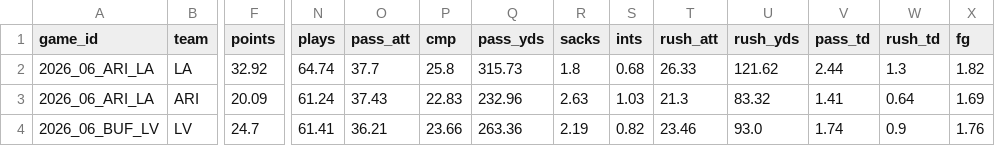
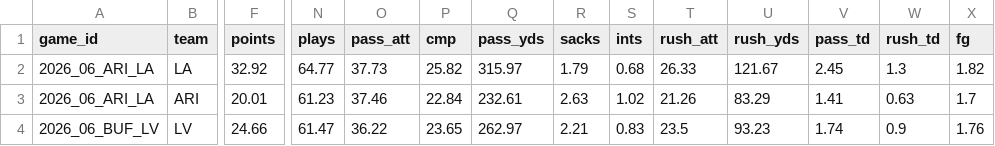
Before and after one commit to TheCanadIndian/nfl-sim-sheet, a CSV file: engine/projections/2026_wk06_teams.csv, drawn as a sheet; only a part is shown, gaps mark what is left out; the diff covers the shown part only; the diff names each change by its address in the sheet, - before the commit and + after, or states it on an @@ line.

```diff
--- a/engine/projections/2026_wk06_teams.csv
+++ b/engine/projections/2026_wk06_teams.csv
-N2 (plays): 64.74
+N2 (plays): 64.77
-O2 (pass_att): 37.7
+O2 (pass_att): 37.73
-P2 (cmp): 25.8
+P2 (cmp): 25.82
-Q2 (pass_yds): 315.73
+Q2 (pass_yds): 315.97
-R2 (sacks): 1.8
+R2 (sacks): 1.79
-U2 (rush_yds): 121.62
+U2 (rush_yds): 121.67
-V2 (pass_td): 2.44
+V2 (pass_td): 2.45
-F3 (points): 20.09
+F3 (points): 20.01
-N3 (plays): 61.24
+N3 (plays): 61.23
-O3 (pass_att): 37.43
+O3 (pass_att): 37.46
-P3 (cmp): 22.83
+P3 (cmp): 22.84
-Q3 (pass_yds): 232.96
+Q3 (pass_yds): 232.61
-S3 (ints): 1.03
+S3 (ints): 1.02
-T3 (rush_att): 21.3
+T3 (rush_att): 21.26
-U3 (rush_yds): 83.32
+U3 (rush_yds): 83.29
-W3 (rush_td): 0.64
+W3 (rush_td): 0.63
-X3 (fg): 1.69
+X3 (fg): 1.7
-F4 (points): 24.7
+F4 (points): 24.66
-N4 (plays): 61.41
+N4 (plays): 61.47
-O4 (pass_att): 36.21
+O4 (pass_att): 36.22
-P4 (cmp): 23.66
+P4 (cmp): 23.65
-Q4 (pass_yds): 263.36
+Q4 (pass_yds): 262.97
-R4 (sacks): 2.19
+R4 (sacks): 2.21
-S4 (ints): 0.82
+S4 (ints): 0.83
-T4 (rush_att): 23.46
+T4 (rush_att): 23.5
-U4 (rush_yds): 93.0
+U4 (rush_yds): 93.23
```
Also changed, not shown: 68 edited cells elsewhere in this file, engine/projections/2026_wk06_players.csv, engine/projections/blind/2026_wk06_players.csv, 37 other files.
